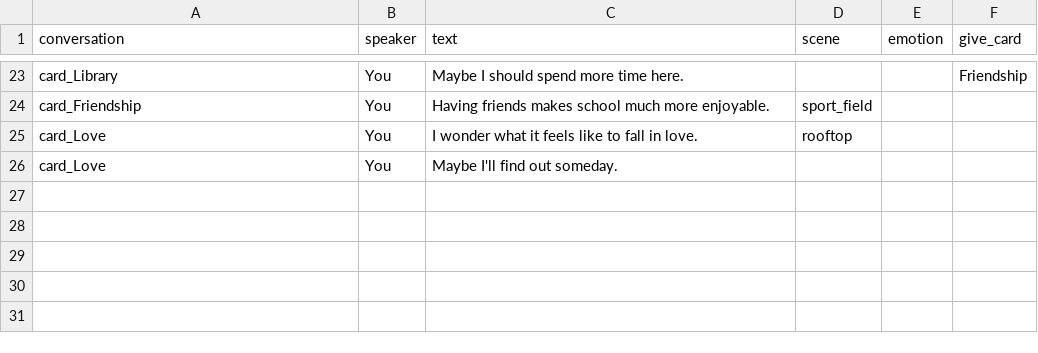
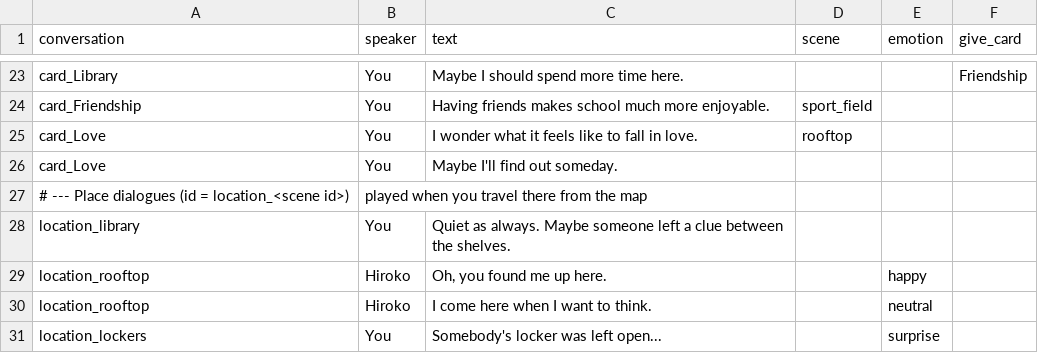
Before and after one commit to Jose-Prince/ECS-Architecture, a CSV file: Assets/Dialogues/dialogues.csv, drawn as a sheet; only a part is shown, gaps mark what is left out; the diff names each change by its address in the sheet, - before the commit and + after, or states it on an @@ line.

```diff
--- a/Assets/Dialogues/dialogues.csv
+++ b/Assets/Dialogues/dialogues.csv
+row 27: # --- Place dialogues (id = location_<scene id>) | played when you travel there from the map
+row 28: location_library | You | Quiet as always. Maybe someone left a clue between the shelves.
+row 29: location_rooftop | Hiroko | Oh, you found me up here. |  | happy
+row 30: location_rooftop | Hiroko | I come here when I want to think. |  | neutral
+row 31: location_lockers | You | Somebody's locker was left open... |  | surprise
```
Also changed, not shown: 6 other files.
